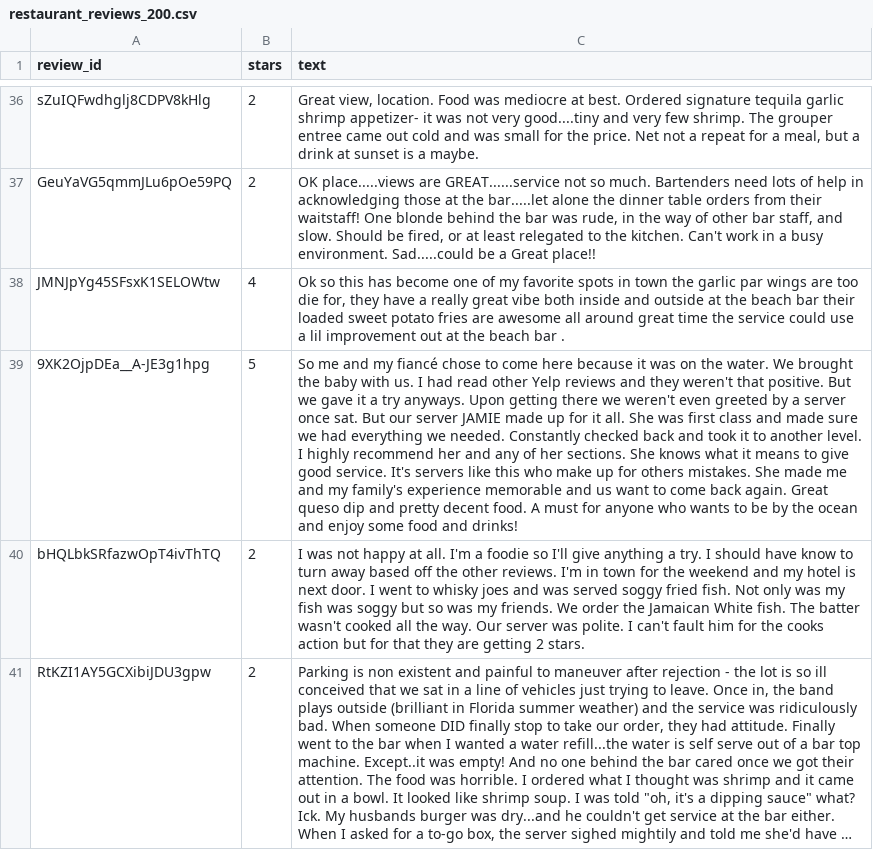
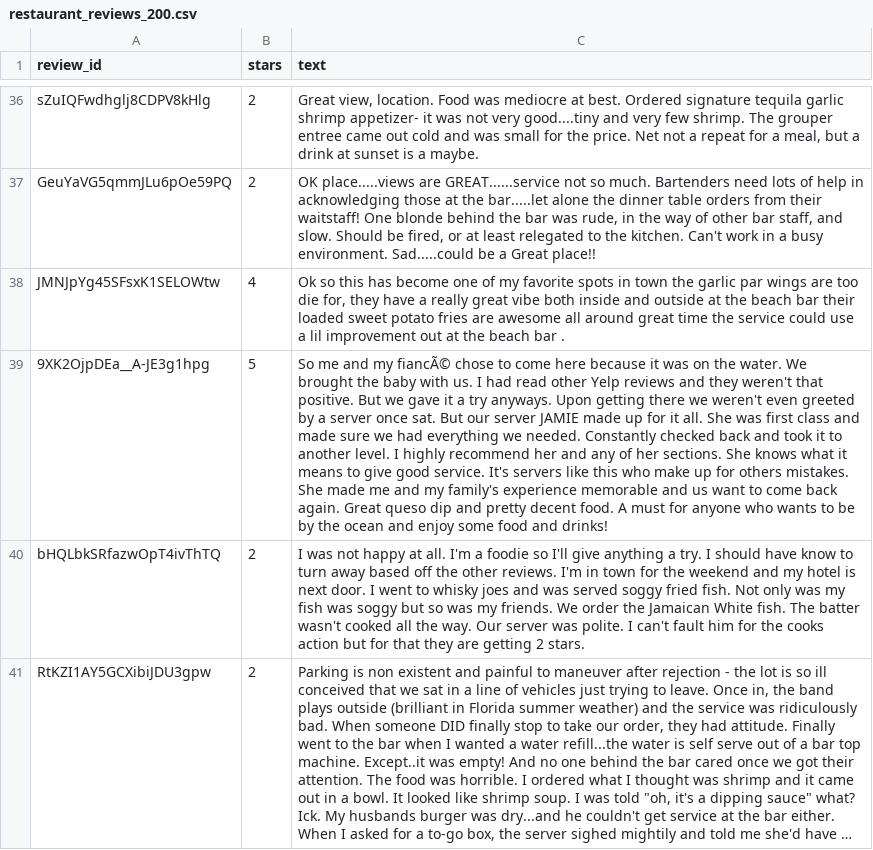
Before and after one commit to zoutianxin1992/MarketingAnalyticsPython, a CSV file: Marketing Analytics in Python/text analysis/restaurant_reviews_200.csv, drawn as a sheet; only a part is shown, gaps mark what is left out; long unchanged cells end in …; the diff covers the shown part only; the diff names each change by its address in the sheet, - before the commit and + after, or states it on an @@ line.

Commit message:
Update restaurant_reviews_200.csv

```diff
--- a/Marketing Analytics in Python/text analysis/restaurant_reviews_200.csv
+++ b/Marketing Analytics in Python/text analysis/restaurant_reviews_200.csv
-C39 (text): …and my fiancé chose to…
+C39 (text): …and my fiancÃ© chose to…
```
Also changed, not shown: 2 edited cells elsewhere in this file.
